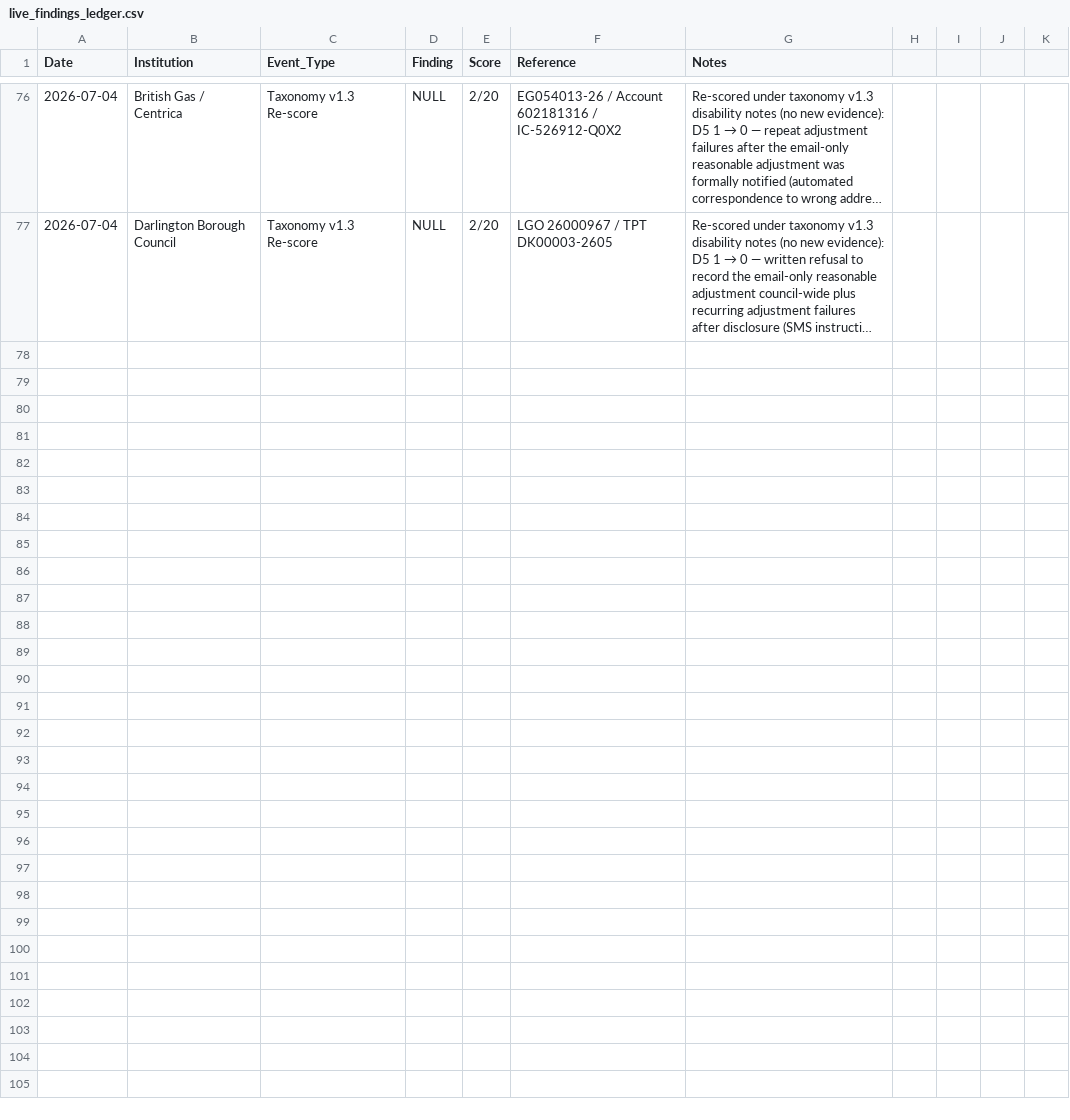
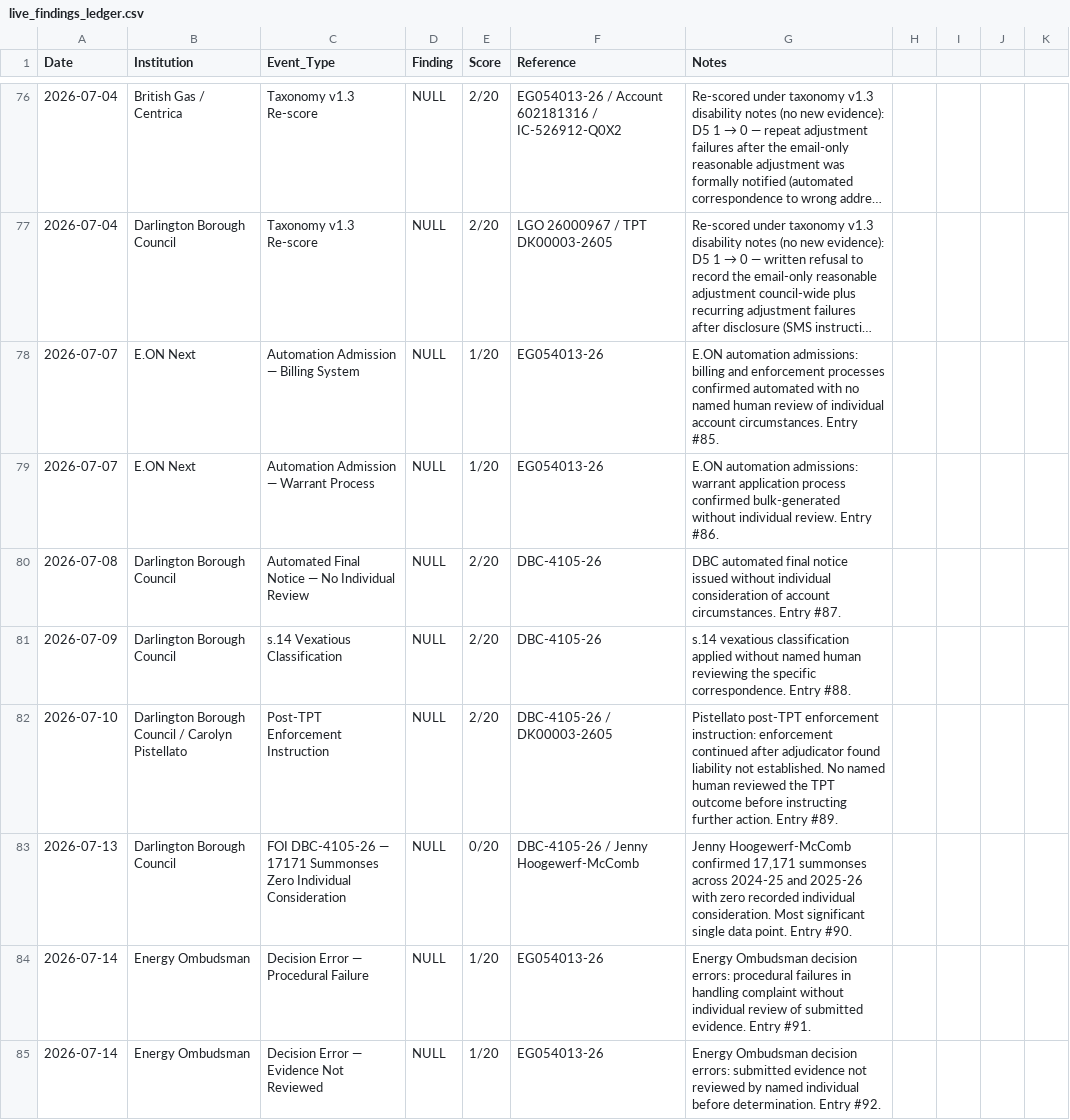
Before and after one commit to ljbudgie/Burgessprinciple, a CSV file: live_findings_ledger.csv, drawn as a sheet; only a part is shown, gaps mark what is left out; long unchanged cells end in …; the diff covers the shown part only; the diff names each change by its address in the sheet, - before the commit and + after, or states it on an @@ line.

```diff
--- a/live_findings_ledger.csv
+++ b/live_findings_ledger.csv
+row 78: 2026-07-07 | E.ON Next | Automation Admission — Billing System | NULL | 1/20 | EG054013-26 | E.ON automation admissions: billing and enforcement processes confirmed automated with no named human review of individual account circumstances. Entry #85.
+row 79: 2026-07-07 | E.ON Next | Automation Admission — Warrant Process | NULL | 1/20 | EG054013-26 | E.ON automation admissions: warrant application process confirmed bulk-generated without individual review. Entry #86.
+row 80: 2026-07-08 | Darlington Borough Council | Automated Final Notice — No Individual Review | NULL | 2/20 | DBC-4105-26 | DBC automated final notice issued without individual consideration of account circumstances. Entry #87.
+row 81: 2026-07-09 | Darlington Borough Council | s.14 Vexatious Classification | NULL | 2/20 | DBC-4105-26 | s.14 vexatious classification applied without named human reviewing the specific correspondence. Entry #88.
+row 82: 2026-07-10 | Darlington Borough Council / Carolyn Pistellato | Post-TPT Enforcement Instruction | NULL | 2/20 | DBC-4105-26 / DK00003-2605 | Pistellato post-TPT enforcement instruction: enforcement continued after adjudicator found liability not established. No named human reviewed the TPT outcome before instructing further action. Entry #89.
+row 83: 2026-07-13 | Darlington Borough Council | FOI DBC-4105-26 — 17171 Summonses Zero Individual Consideration | NULL | 0/20 | DBC-4105-26 / Jenny Hoogewerf-McComb | Jenny Hoogewerf-McComb confirmed 17,171 summonses across 2024-25 and 2025-26 with zero recorded individual consideration. Most significant single data point. Entry #90.
+row 84: 2026-07-14 | Energy Ombudsman | Decision Error — Procedural Failure | NULL | 1/20 | EG054013-26 | Energy Ombudsman decision errors: procedural failures in handling complaint without individual review of submitted evidence. Entry #91.
+row 85: 2026-07-14 | Energy Ombudsman | Decision Error — Evidence Not Reviewed | NULL | 1/20 | EG054013-26 | Energy Ombudsman decision errors: submitted evidence not reviewed by named individual before determination. Entry #92.
```
Also changed, not shown: 8 added rows elsewhere in this file, 5 other files.
